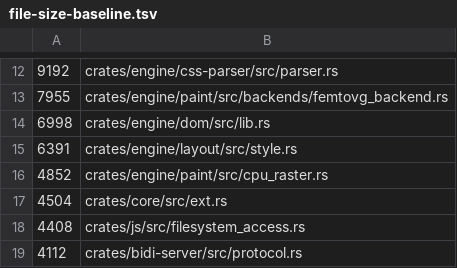
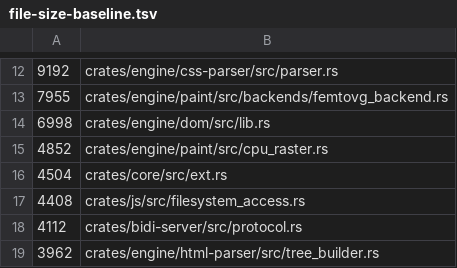
Before and after one commit to LearnJava/lumen-browser, a TSV file: scripts/file-size-baseline.tsv, drawn as a sheet; only a part is shown, gaps mark what is left out; the shorter side is filled out with more unchanged rows.

Commit message:
P1/SPLIT-ST17: типы значений style.rs (хвост) в шесть файлов
style.rs 3807 -> 1271 строк, ниже потолка 2000. Шесть файлов:
style/values/{misc,scroll,background,flexgrid,transform}.rs
и style/container.rs (кэш container query, не тип значения).

Группа ST дорожки SPLIT закрыта этим батчем: style.rs
38031 -> 1271 строка, 99.7% файла разложено по модулям.

Гейт: cargo check/test/clippy -p lumen-layout чисты
(3637+71+1 тестов), check -p lumen-paint -p lumen-driver
зелёный. scoped-test.sh не гонялся (BUG-805).

```diff
--- a/scripts/file-size-baseline.tsv
+++ b/scripts/file-size-baseline.tsv
@@ -14,3 +14,2 @@
 6998	crates/engine/dom/src/lib.rs
-6391	crates/engine/layout/src/style.rs
 4852	crates/engine/paint/src/cpu_raster.rs
```
Also changed, not shown: 14 other files.
